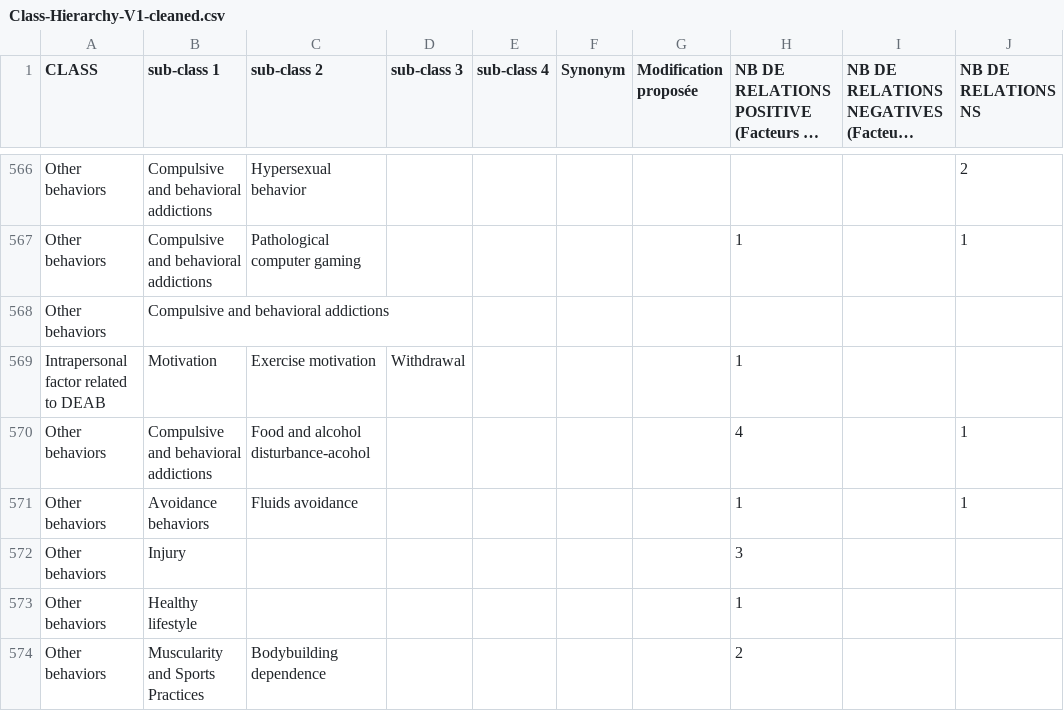
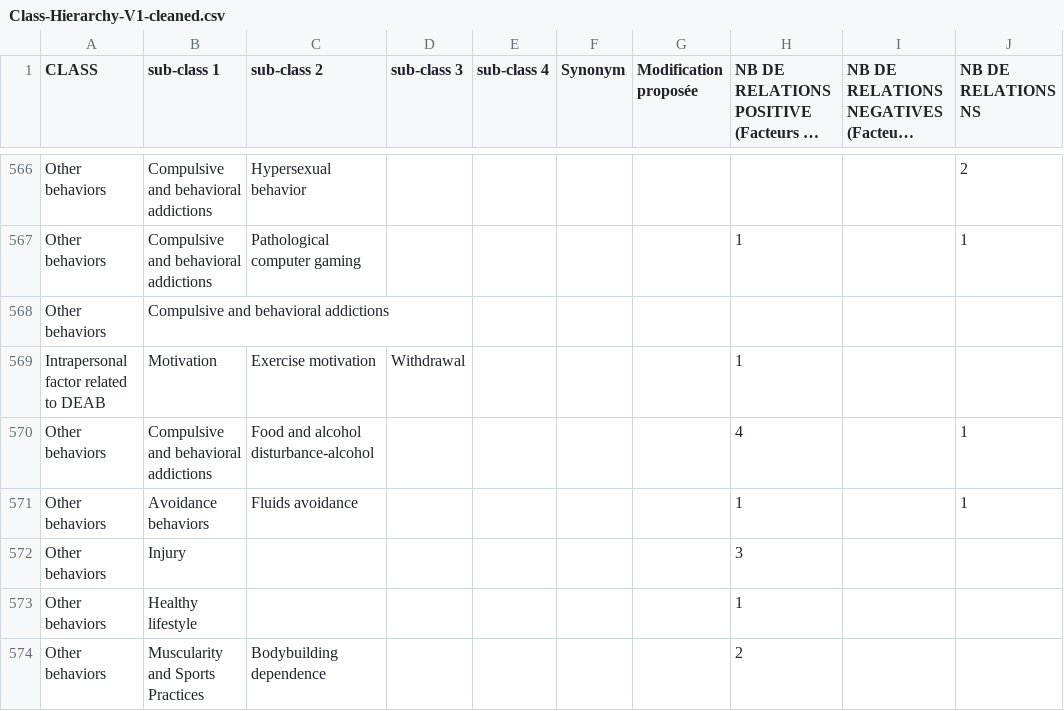
Before and after one commit to Wimmics/IADAS, a CSV file: pipeline-ontologie/data-csv/Class-Hierarchy-V1-cleaned.csv, drawn as a sheet; only a part is shown, gaps mark what is left out; long unchanged cells end in …; the diff covers the shown part only.

```diff
--- a/pipeline-ontologie/data-csv/Class-Hierarchy-V1-cleaned.csv
+++ b/pipeline-ontologie/data-csv/Class-Hierarchy-V1-cleaned.csv
@@ -569,3 +569,3 @@ Other behaviors;Compulsive and behavioral addictions;;;;;;;;
 Intrapersonal factor related to DEAB;Motivation;Exercise motivation;Withdrawal;;;;1;;
-Other behaviors;Compulsive and behavioral addictions;Food and alcohol disturbance-acohol;;;;;4;;1
+Other behaviors;Compulsive and behavioral addictions;Food and alcohol disturbance-alcohol;;;;;4;;1
 Other behaviors;Avoidance behaviors;Fluids avoidance;;;;;1;;1
```
Also changed, not shown: 68 edited cells elsewhere in this file, pipeline-ontologie/data-csv/Class-Hierarchy-V1.csv, 8 other files.
